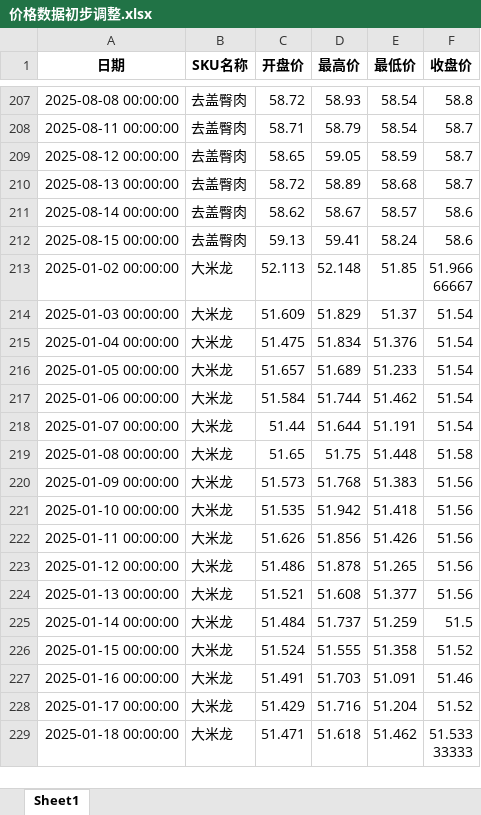
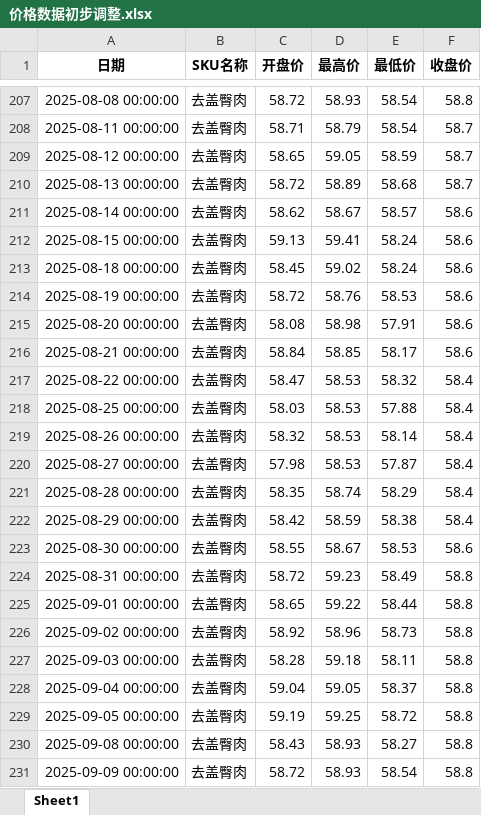
Before and after one commit to mn1f18/index_for_trading, an Excel workbook: 价格数据初步调整.xlsx, sheet Sheet1, drawn as a sheet; only a part is shown, gaps mark what is left out; the shorter side is filled out with more unchanged rows; values as stored, in another font and other column widths than the file's, no borders; the diff covers the shown part only; the diff names each change by its address in the sheet, - before the commit and + after, or states it on an @@ line.

```diff
--- a/价格数据初步调整.xlsx (sheet Sheet1)
+++ b/价格数据初步调整.xlsx (sheet Sheet1)
+row 213: 2025-08-18 00:00:00 | 去盖臀肉 | 58.45 | 59.02 | 58.24 | 58.6
+row 214: 2025-08-19 00:00:00 | 去盖臀肉 | 58.72 | 58.76 | 58.53 | 58.6
+row 215: 2025-08-20 00:00:00 | 去盖臀肉 | 58.08 | 58.98 | 57.91 | 58.6
+row 216: 2025-08-21 00:00:00 | 去盖臀肉 | 58.84 | 58.85 | 58.17 | 58.6
+row 217: 2025-08-22 00:00:00 | 去盖臀肉 | 58.47 | 58.53 | 58.32 | 58.4
+row 218: 2025-08-25 00:00:00 | 去盖臀肉 | 58.03 | 58.53 | 57.88 | 58.4
+row 219: 2025-08-26 00:00:00 | 去盖臀肉 | 58.32 | 58.53 | 58.14 | 58.4
+row 220: 2025-08-27 00:00:00 | 去盖臀肉 | 57.98 | 58.53 | 57.87 | 58.4
+row 221: 2025-08-28 00:00:00 | 去盖臀肉 | 58.35 | 58.74 | 58.29 | 58.4
+row 222: 2025-08-29 00:00:00 | 去盖臀肉 | 58.42 | 58.59 | 58.38 | 58.4
+row 223: 2025-08-30 00:00:00 | 去盖臀肉 | 58.55 | 58.67 | 58.53 | 58.6
+row 224: 2025-08-31 00:00:00 | 去盖臀肉 | 58.72 | 59.23 | 58.49 | 58.8
+row 225: 2025-09-01 00:00:00 | 去盖臀肉 | 58.65 | 59.22 | 58.44 | 58.8
+row 226: 2025-09-02 00:00:00 | 去盖臀肉 | 58.92 | 58.96 | 58.73 | 58.8
+row 227: 2025-09-03 00:00:00 | 去盖臀肉 | 58.28 | 59.18 | 58.11 | 58.8
+row 228: 2025-09-04 00:00:00 | 去盖臀肉 | 59.04 | 59.05 | 58.37 | 58.8
+row 229: 2025-09-05 00:00:00 | 去盖臀肉 | 59.19 | 59.25 | 58.72 | 58.8
+row 230: 2025-09-08 00:00:00 | 去盖臀肉 | 58.43 | 58.93 | 58.27 | 58.8
+row 231: 2025-09-09 00:00:00 | 去盖臀肉 | 58.72 | 58.93 | 58.54 | 58.8
```
Also changed, not shown: 268 added rows elsewhere in this sheet, 价格数据初步调整_客户A.xlsx, 价格数据初步调整_客户B.xlsx, 42 other files.
